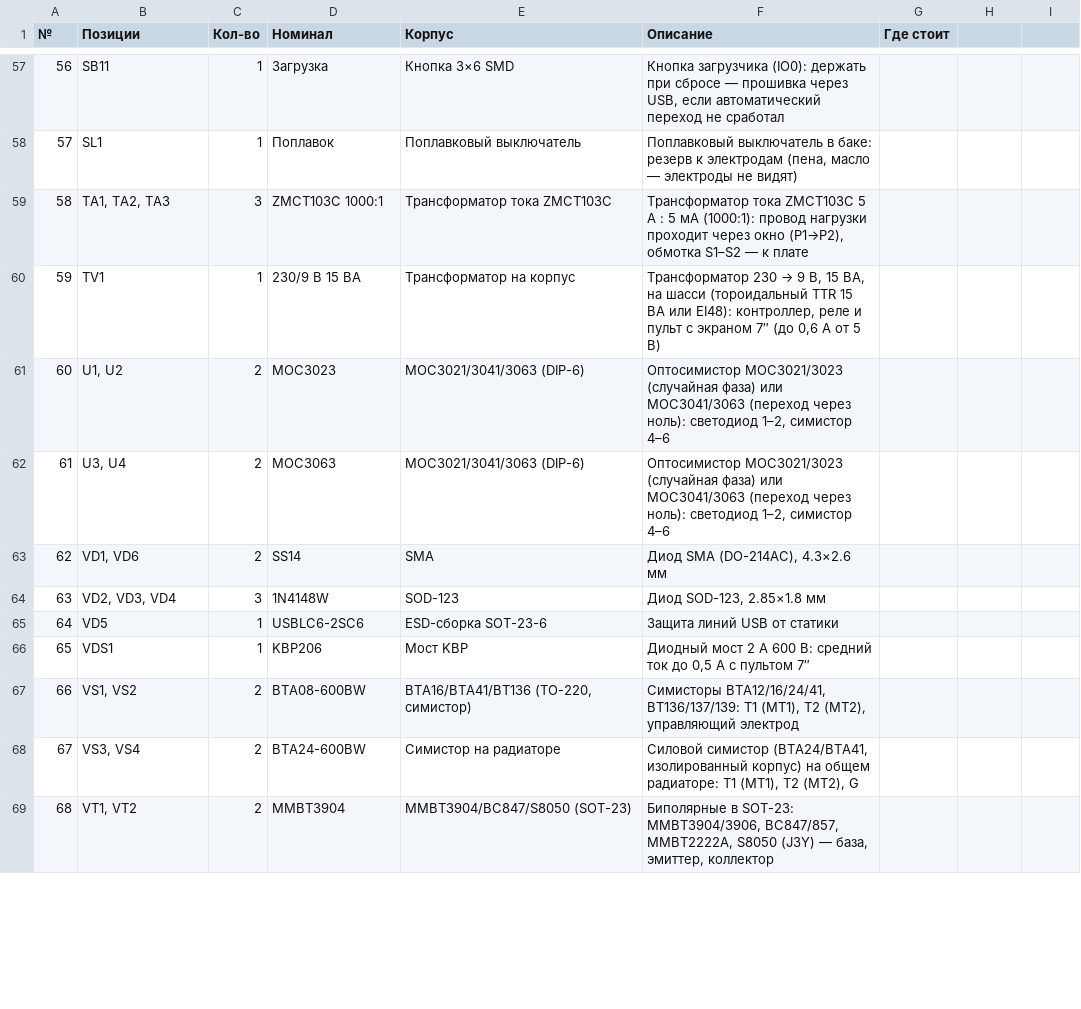
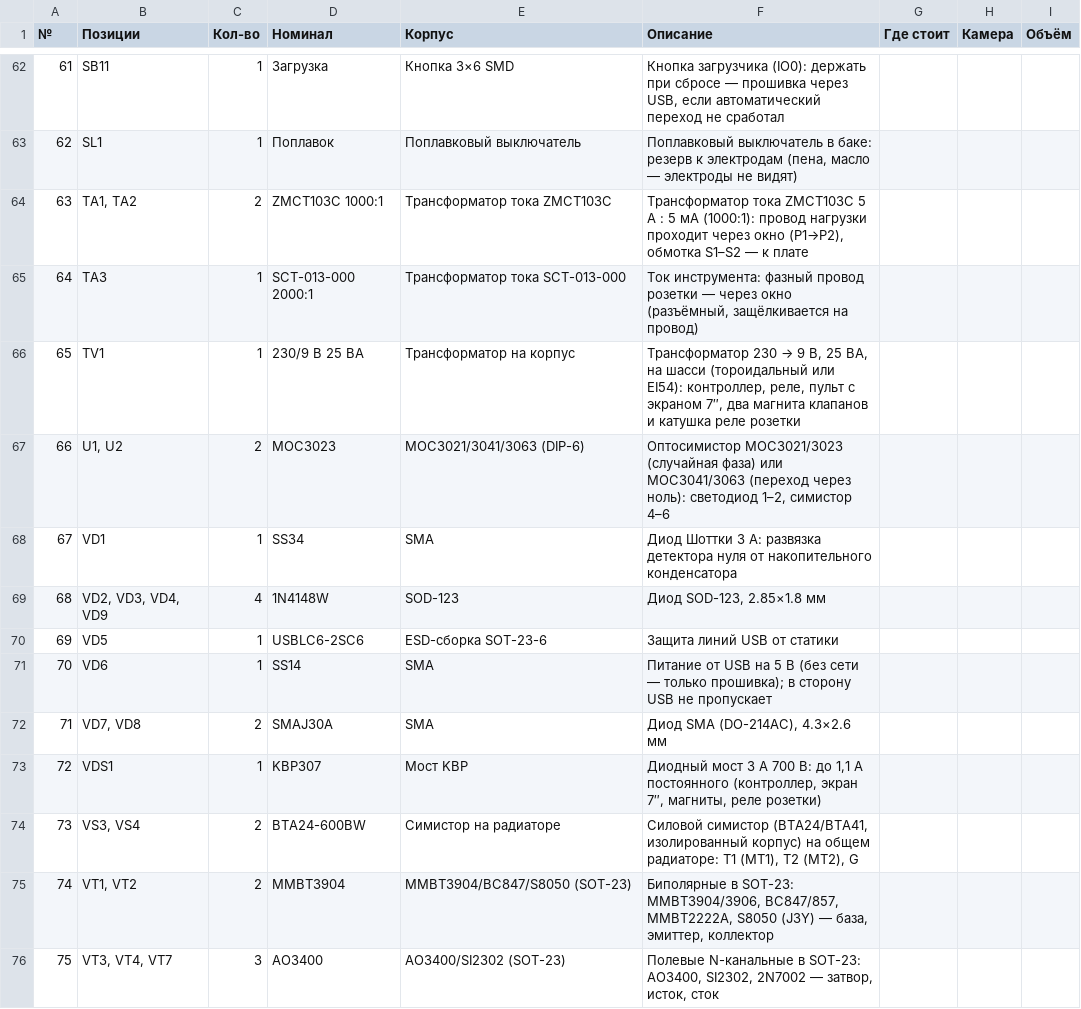
Before and after one commit to vitalijimullin07-star/electric-pro, a CSV file: import/vacuum-s3-perechen.csv, drawn as a sheet; only a part is shown, gaps mark what is left out; removed rows and columns are numbered as before the commit, all else as after; the diff covers the shown part only; the diff names each change by its address in the sheet, - before the commit and + after, or states it on an @@ line.

```diff
--- a/import/vacuum-s3-perechen.csv
+++ b/import/vacuum-s3-perechen.csv
-H1: (empty)
+H1: Камера
-I1: (empty)
+I1: Объём
@@ column A (№) renumbered from row 24 down @@
-B64 (Позиции): TA1, TA2, TA3
+B64 (Позиции): TA1, TA2
-C64 (Кол-во): 3
+C64 (Кол-во): 2
+row 65: 64 | TA3 | 1 | SCT-013-000 2000:1 | Трансформатор тока SCT-013-000 | Ток инструмента: фазный провод розетки — через окно (разъёмный, защёлкивается на провод)
-D66 (Номинал): 230/9 В 15 ВА
+D66 (Номинал): 230/9 В 25 ВА
-F66 (Описание): …9 В, 15 ВА, на шасси (тороидальный TTR 15 ВА или EI48): контроллер, реле и пульт с экраном 7″ (до 0,6 А от 5 В)
+F66 (Описание): …9 В, 25 ВА, на шасси (тороидальный или EI54): контроллер, реле, пульт с экраном 7″, два магнита клапанов и катушка реле розетки
-row 62: 61 | U3, U4 | 2 | MOC3063 | MOC3021/3041/3063 (DIP-6) | Оптосимистор MOC3021/3023 (случайная фаза) или MOC3041/3063 (переход через ноль): светодиод 1–2, симистор 4–6
-row 63: 62 | VD1, VD6 | 2 | SS14 | SMA | Диод SMA (DO-214AC), 4.3×2.6 мм
+row 68: 67 | VD1 | 1 | SS34 | SMA | Диод Шоттки 3 А: развязка детектора нуля от накопительного конденсатора
-B69 (Позиции): VD2, VD3, VD4
+B69 (Позиции): VD2, VD3, VD4, VD9
-C69 (Кол-во): 3
+C69 (Кол-во): 4
+row 71: 70 | VD6 | 1 | SS14 | SMA | Питание от USB на 5 В (без сети — только прошивка); в сторону USB не пропускает
+row 72: 71 | VD7, VD8 | 2 | SMAJ30A | SMA | Диод SMA (DO-214AC), 4.3×2.6 мм
-D73 (Номинал): KBP206
+D73 (Номинал): KBP307
-F73 (Описание): Диодный мост 2 А 600 В: средний ток до 0,5 А с пультом 7″
+F73 (Описание): Диодный мост 3 А 700 В: до 1,1 А постоянного (контроллер, экран 7″, магниты, реле розетки)
-row 67: 66 | VS1, VS2 | 2 | BTA08-600BW | BTA16/BTA41/BT136 (TO-220, симистор) | Симисторы BTA12/16/24/41, BT136/137/139: T1 (MT1), T2 (MT2), управляющий электрод
+row 76: 75 | VT3, VT4, VT7 | 3 | AO3400 | AO3400/SI2302 (SOT-23) | Полевые N-канальные в SOT-23: AO3400, SI2302, 2N7002 — затвор, исток, сток
```
Also changed, not shown: 8 added rows, 2 removed rows and 27 edited cells elsewhere in this file, 37 other files.
